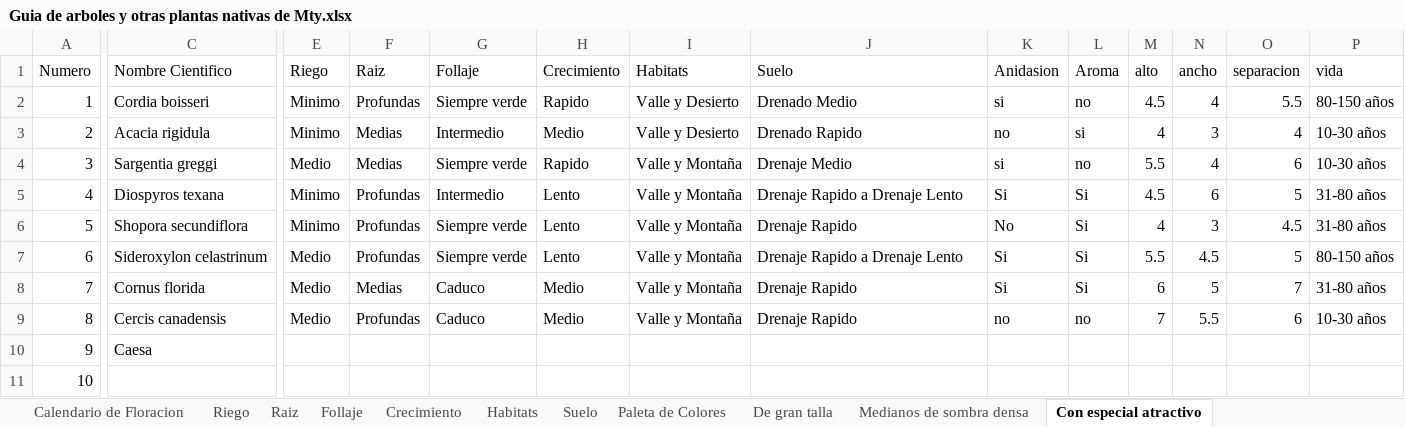
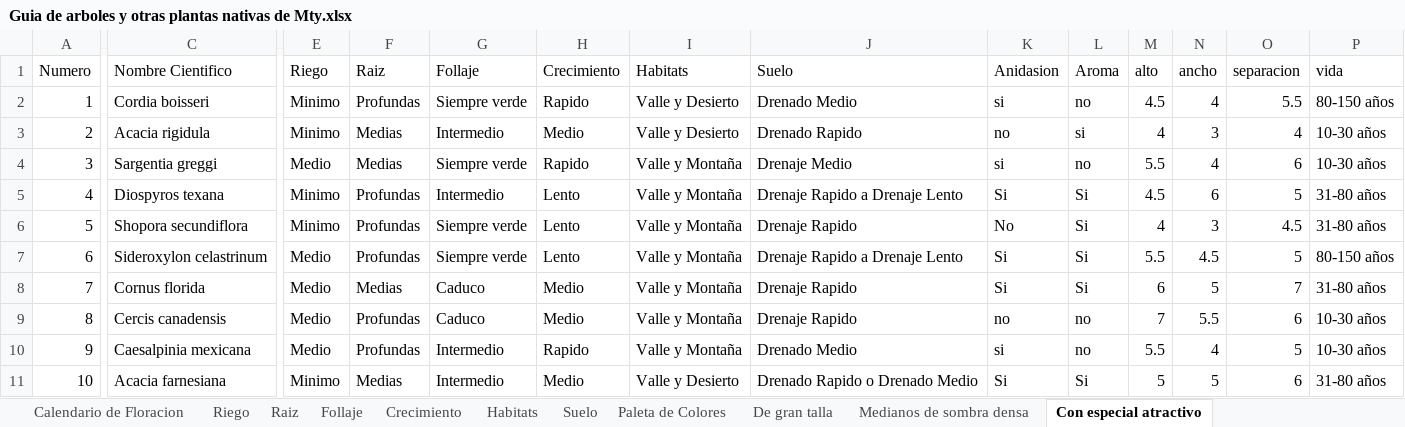
Before and after one commit to C4lup0Sec/Guia-de-Arboles-y-Plantas-Nativas-de-Monterrey, an Excel workbook: Guia de arboles y otras plantas nativas de Mty.xlsx, sheet Con especial atractivo, drawn as a sheet; only a part is shown, gaps mark what is left out; values as stored, in another font and other column widths than the file's, no borders; the diff covers the shown part only; the diff names each change by its address in the sheet, - before the commit and + after, or states it on an @@ line.

Commit message:
se ha terminado de agregar mas del 80% de informacion

```diff
--- a/Guia de arboles y otras plantas nativas de Mty.xlsx (sheet Con especial atractivo)
+++ b/Guia de arboles y otras plantas nativas de Mty.xlsx (sheet Con especial atractivo)
-C10 (Nombre Cientifico): Caesa
+C10 (Nombre Cientifico): Caesalpinia mexicana
-E10 (Riego): (empty)
+E10 (Riego): Medio
-F10 (Raiz): (empty)
+F10 (Raiz): Profundas
-G10:G11 (Follaje): (empty)
+G10:G11 (Follaje): Intermedio
-H10 (Crecimiento): (empty)
+H10 (Crecimiento): Rapido
-I10 (Habitats): (empty)
+I10 (Habitats): Valle y Montaña
-J10 (Suelo): (empty)
+J10 (Suelo): Drenado Medio
-K10 (Anidasion): (empty)
+K10 (Anidasion): si
-L10 (Aroma): (empty)
+L10 (Aroma): no
-M10 (alto): (empty)
+M10 (alto): 5.5
-N10 (ancho): (empty)
+N10 (ancho): 4
-O10 (separacion): (empty)
+O10 (separacion): 5
-P10 (vida): (empty)
+P10 (vida): 10-30 años
-C11 (Nombre Cientifico): (empty)
+C11 (Nombre Cientifico): Acacia farnesiana
-E11 (Riego): (empty)
+E11 (Riego): Minimo
-F11 (Raiz): (empty)
+F11 (Raiz): Medias
-H11 (Crecimiento): (empty)
+H11 (Crecimiento): Medio
-I11 (Habitats): (empty)
+I11 (Habitats): Valle y Desierto
-J11 (Suelo): (empty)
+J11 (Suelo): Drenado Rapido o Drenado Medio
-K11 (Anidasion): (empty)
+K11 (Anidasion): Si
-L11 (Aroma): (empty)
+L11 (Aroma): Si
-M11 (alto): (empty)
+M11 (alto): 5
-N11 (ancho): (empty)
+N11 (ancho): 5
-O11 (separacion): (empty)
+O11 (separacion): 6
-P11 (vida): (empty)
+P11 (vida): 31-80 años
```
Also changed, not shown: 126 edited cells elsewhere in this sheet, sheet Paleta de Colores, sheet Arbustos y flores silvestres, sheet Del Desierto, sheet Habitats, sheet Suelo.
